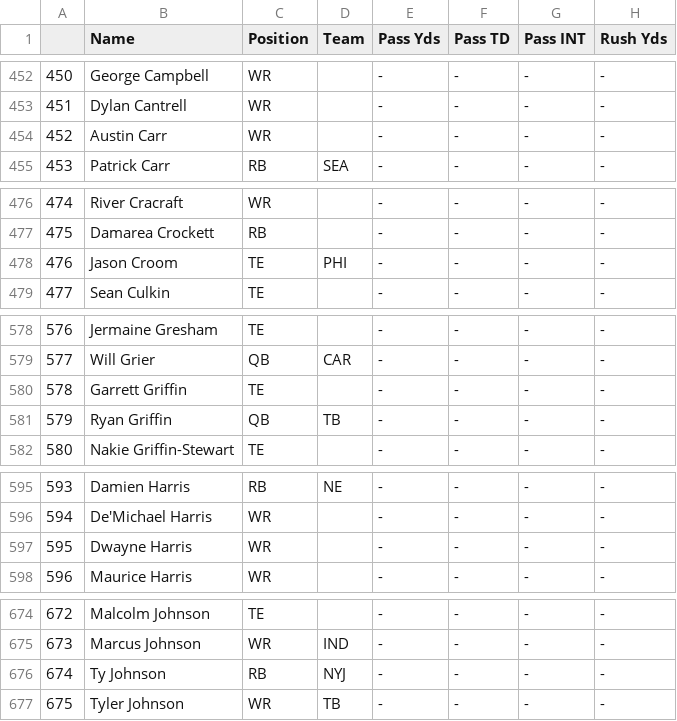
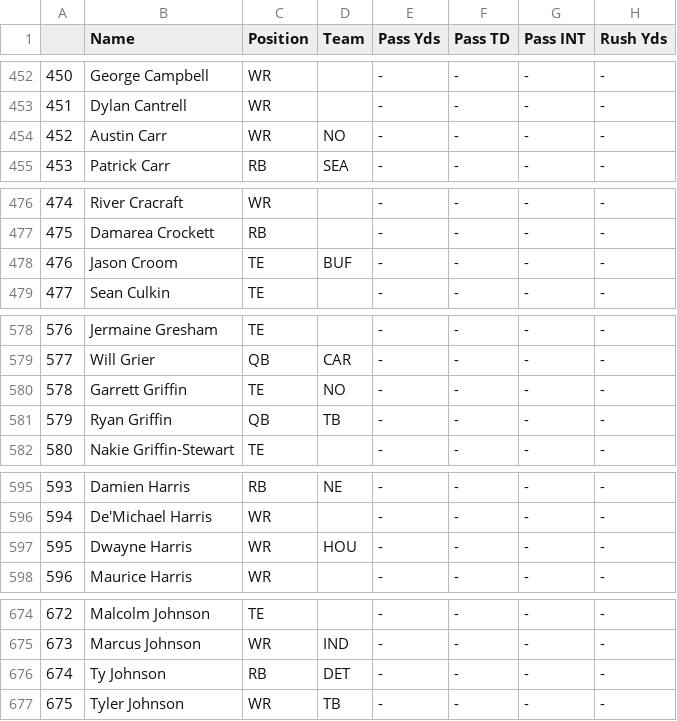
Before and after one commit to adunlop1234/NFL_Fantasy, a CSV file: Week1.csv, drawn as a sheet; only a part is shown, gaps mark what is left out; the diff covers the shown part only; the diff names each change by its address in the sheet, - before the commit and + after, or states it on an @@ line.

Commit message:
restructed script \n added functionality for multiple weeks

```diff
--- a/Week1.csv
+++ b/Week1.csv
-D454 (Team): (empty)
+D454 (Team): NO
-D478 (Team): PHI
+D478 (Team): BUF
-D580 (Team): (empty)
+D580 (Team): NO
-D597 (Team): (empty)
+D597 (Team): HOU
-D676 (Team): NYJ
+D676 (Team): DET
```
Also changed, not shown: 2 edited cells elsewhere in this file, 7 other files.
